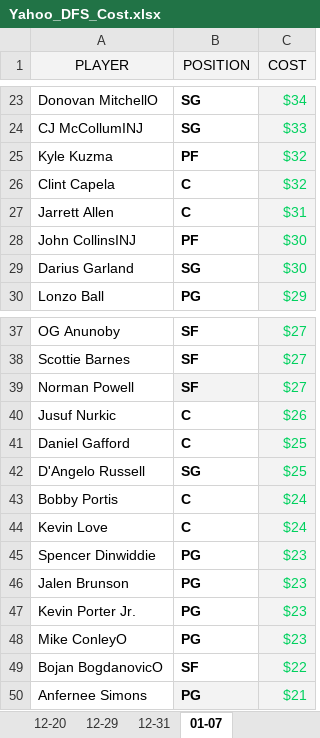
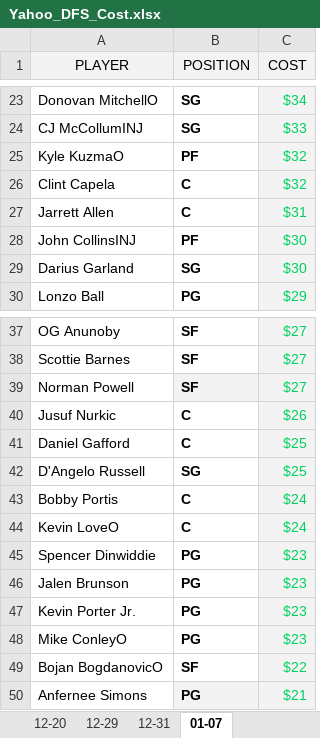
Before and after one commit to ZTFisme/Data-Sets, an Excel workbook: Yahoo_DFS_Cost.xlsx, sheet 01-07, drawn as a sheet; only a part is shown, gaps mark what is left out; values as stored, in another font and other column widths than the file's, no borders; the diff names each change by its address in the sheet, - before the commit and + after, or states it on an @@ line.

Commit message:
Add files via upload

```diff
--- a/Yahoo_DFS_Cost.xlsx (sheet 01-07)
+++ b/Yahoo_DFS_Cost.xlsx (sheet 01-07)
-A25 (PLAYER): Kyle Kuzma
+A25 (PLAYER): Kyle KuzmaO
-A44 (PLAYER): Kevin Love
+A44 (PLAYER): Kevin LoveO
```
